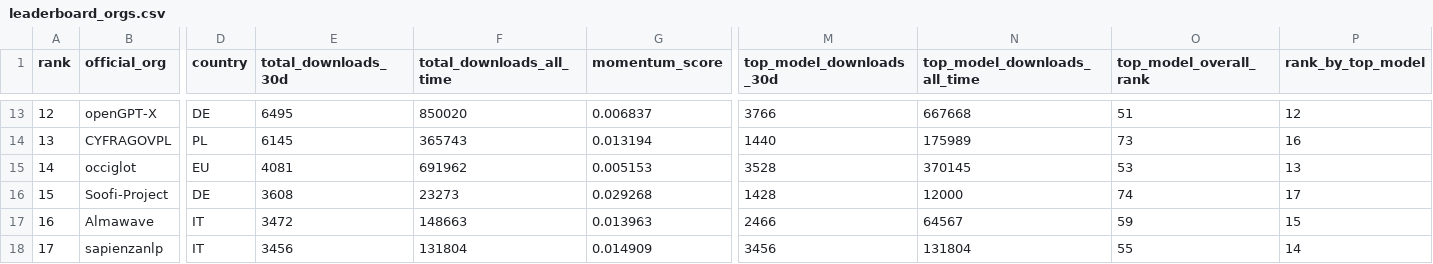
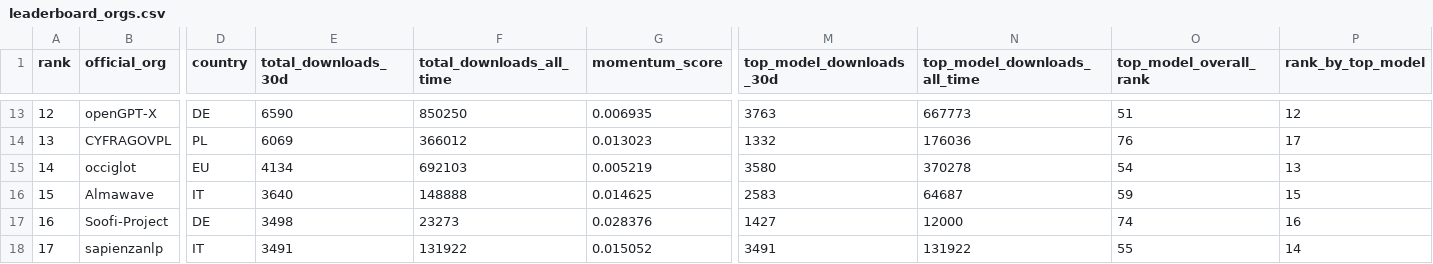
Before and after one commit to speakleash/European-LLM-download-leaderboard, a CSV file: output/leaderboard_orgs.csv, drawn as a sheet; only a part is shown, gaps mark what is left out; removed rows and columns are numbered as before the commit, all else as after; rows hold the shown columns only; the diff covers the shown part only; the diff names each change by its address in the sheet, - before the commit and + after, or states it on an @@ line.

```diff
--- a/output/leaderboard_orgs.csv
+++ b/output/leaderboard_orgs.csv
-E13 (total_downloads_30d): 6495
+E13 (total_downloads_30d): 6590
-F13 (total_downloads_all_time): 850020
+F13 (total_downloads_all_time): 850250
-G13 (momentum_score): 0.006837
+G13 (momentum_score): 0.006935
-M13 (top_model_downloads_30d): 3766
+M13 (top_model_downloads_30d): 3763
-N13 (top_model_downloads_all_time): 667668
+N13 (top_model_downloads_all_time): 667773
-E14 (total_downloads_30d): 6145
+E14 (total_downloads_30d): 6069
-F14 (total_downloads_all_time): 365743
+F14 (total_downloads_all_time): 366012
-G14 (momentum_score): 0.013194
+G14 (momentum_score): 0.013023
-M14 (top_model_downloads_30d): 1440
+M14 (top_model_downloads_30d): 1332
-N14 (top_model_downloads_all_time): 175989
+N14 (top_model_downloads_all_time): 176036
-O14 (top_model_overall_rank): 73
+O14 (top_model_overall_rank): 76
-P14 (rank_by_top_model): 16
+P14 (rank_by_top_model): 17
-E15 (total_downloads_30d): 4081
+E15 (total_downloads_30d): 4134
-F15 (total_downloads_all_time): 691962
+F15 (total_downloads_all_time): 692103
-G15 (momentum_score): 0.005153
+G15 (momentum_score): 0.005219
-M15 (top_model_downloads_30d): 3528
+M15 (top_model_downloads_30d): 3580
-N15 (top_model_downloads_all_time): 370145
+N15 (top_model_downloads_all_time): 370278
-O15 (top_model_overall_rank): 53
+O15 (top_model_overall_rank): 54
+row 16: 15 | Almawave | IT | 3640 | 148888 | 0.014625 | 2583 | 64687 | 59 | 15
-A17 (rank): 15
+A17 (rank): 16
-E17 (total_downloads_30d): 3608
+E17 (total_downloads_30d): 3498
-G17 (momentum_score): 0.029268
+G17 (momentum_score): 0.028376
-M17 (top_model_downloads_30d): 1428
+M17 (top_model_downloads_30d): 1427
-P17 (rank_by_top_model): 17
+P17 (rank_by_top_model): 16
-row 17: 16 | Almawave | IT | 3472 | 148663 | 0.013963 | 2466 | 64567 | 59 | 15
-E18 (total_downloads_30d): 3456
+E18 (total_downloads_30d): 3491
-F18 (total_downloads_all_time): 131804
+F18 (total_downloads_all_time): 131922
-G18 (momentum_score): 0.014909
+G18 (momentum_score): 0.015052
-M18 (top_model_downloads_30d): 3456
+M18 (top_model_downloads_30d): 3491
-N18 (top_model_downloads_all_time): 131804
+N18 (top_model_downloads_all_time): 131922
```
Also changed, not shown: 110 edited cells elsewhere in this file, output/leaderboard.csv, 12 other files.
